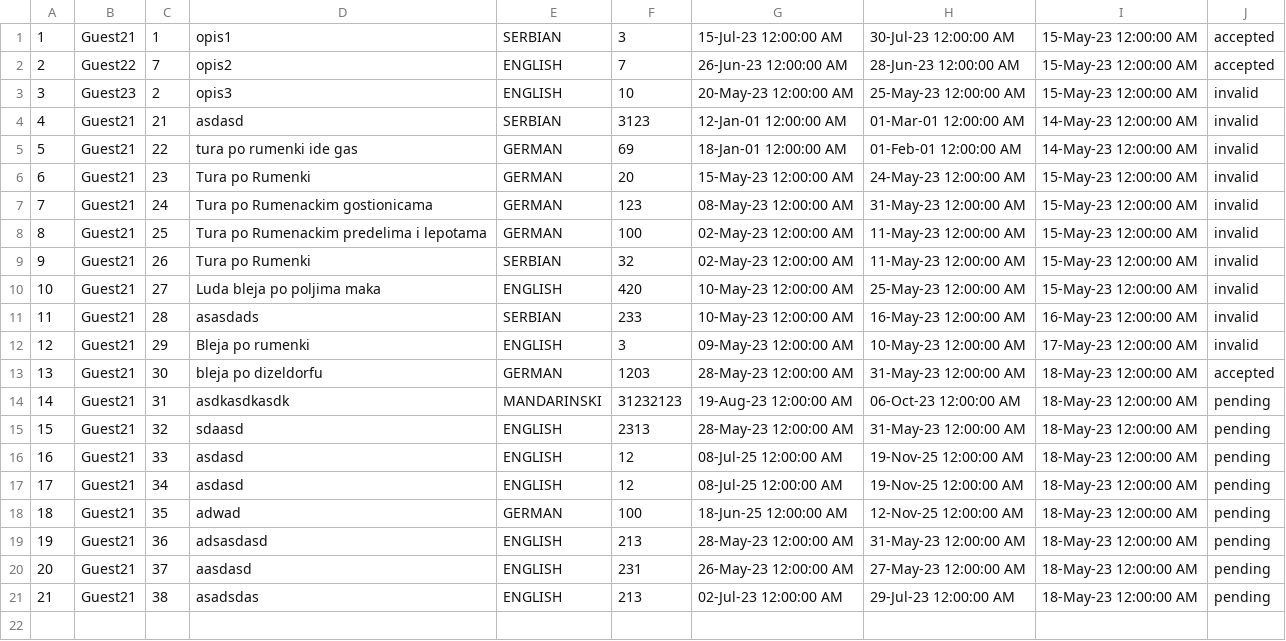
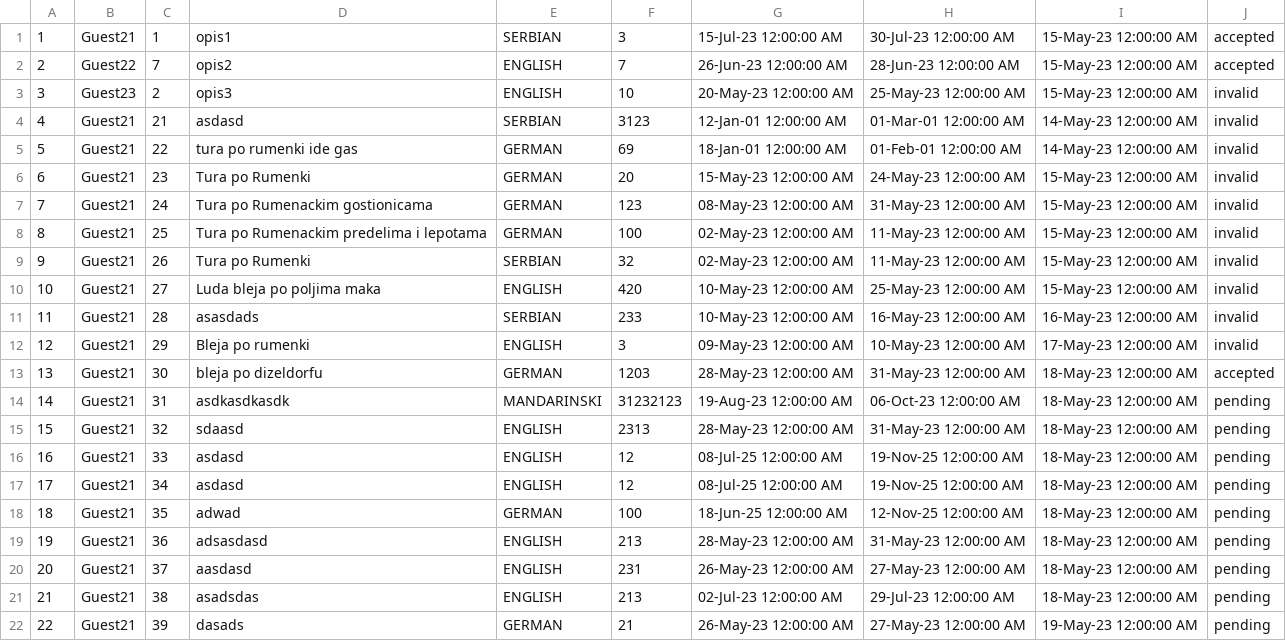
Before and after one commit to sirarmilos/sims_turizam, a CSV file: InitialProject/InitialProject/Resources/Data/tourrequests.csv, drawn as a sheet; the diff names each change by its address in the sheet, - before the commit and + after, or states it on an @@ line.

```diff
--- a/InitialProject/InitialProject/Resources/Data/tourrequests.csv
+++ b/InitialProject/InitialProject/Resources/Data/tourrequests.csv
+row 22: 22 | Guest21 | 39 | dasads | GERMAN | 21 | 26-May-23 12:00:00 AM | 27-May-23 12:00:00 AM | 19-May-23 12:00:00 AM | pending
```
Also changed, not shown: InitialProject/InitialProject/Resources/Data/accommodations.csv, InitialProject/InitialProject/Resources/Data/locations.csv, 4 other files.
